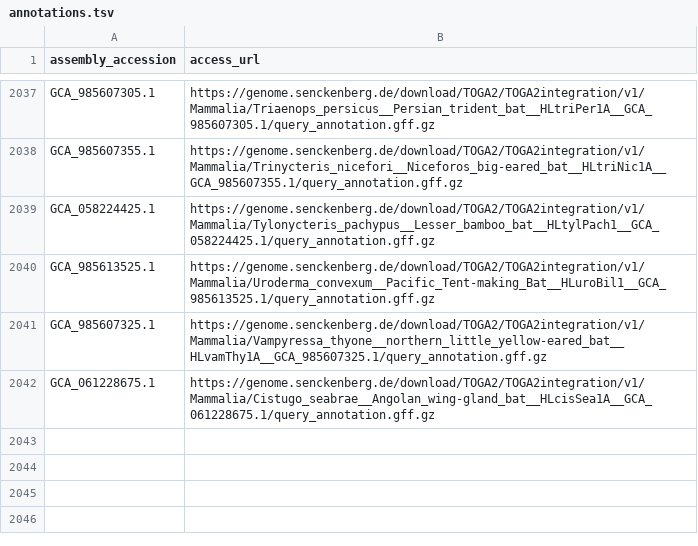
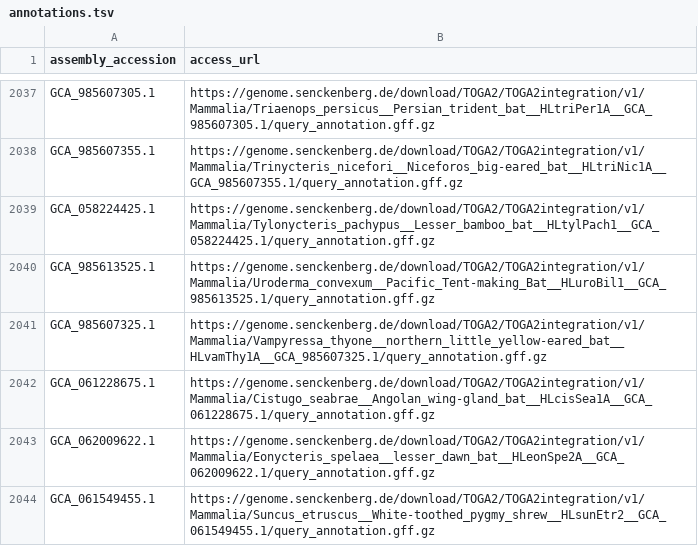
Before and after one commit to guigolab/annotrieve-registry, a TSV file: TOGA2/annotations.tsv, drawn as a sheet; only a part is shown, gaps mark what is left out; the diff names each change by its address in the sheet, - before the commit and + after, or states it on an @@ line.

```diff
--- a/TOGA2/annotations.tsv
+++ b/TOGA2/annotations.tsv
+row 2043: GCA_062009622.1 | https://genome.senckenberg.de/download/TOGA2/TOGA2integration/v1/Mammalia/Eonycteris_spelaea__lesser_dawn_bat__HLeonSpe2A__GCA_062009622.1/query_annotation.gff.gz
+row 2044: GCA_061549455.1 | https://genome.senckenberg.de/download/TOGA2/TOGA2integration/v1/Mammalia/Suncus_etruscus__White-toothed_pygmy_shrew__HLsunEtr2__GCA_061549455.1/query_annotation.gff.gz
```
